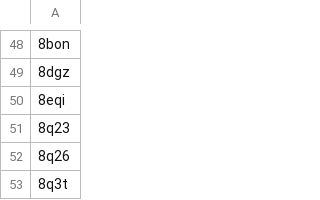
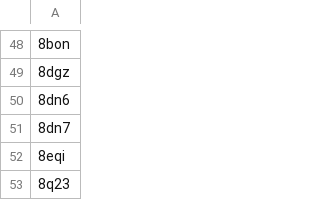
Before and after one commit to wells-wood-research/chronowska-stam-wood-2024-protein-design-archive, a CSV file: entries_to_manually_exclude.csv, drawn as a sheet; only a part is shown, gaps mark what is left out; the shorter side is filled out with more unchanged rows; the diff names each change by its address in the sheet, - before the commit and + after, or states it on an @@ line.

Commit message:
Update entries_to_manually_exclude.csv with 8dn6 and 8dn7

```diff
--- a/entries_to_manually_exclude.csv
+++ b/entries_to_manually_exclude.csv
+row 50: 8dn6
+row 51: 8dn7
```
